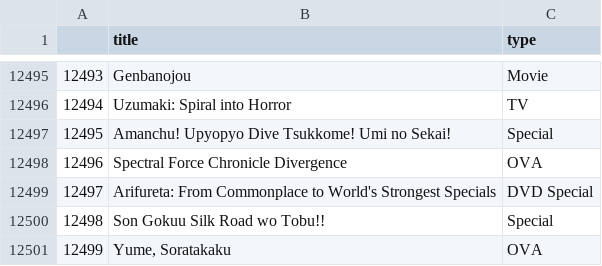
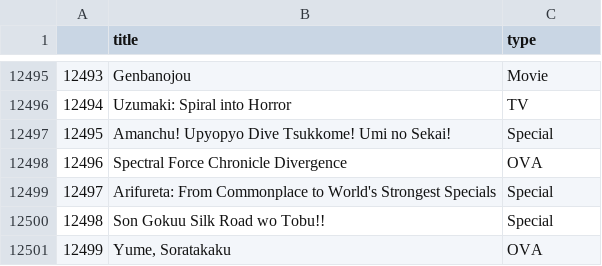
Before and after one commit to pauly51994/your_anime_recommender, a CSV file: anime_types.csv, drawn as a sheet; only a part is shown, gaps mark what is left out; the diff covers the shown part only.

Commit message:
updated the anime_types.csv file

```diff
--- a/anime_types.csv
+++ b/anime_types.csv
@@ -12498,3 +12498,3 @@
 12496,Spectral Force Chronicle Divergence,OVA
-12497,Arifureta: From Commonplace to World's Strongest Specials,DVD Special
+12497,Arifureta: From Commonplace to World's Strongest Specials,Special
 12498,Son Gokuu Silk Road wo Tobu!!,Special
```
Also changed, not shown: 5 edited cells elsewhere in this file, 1 other file.
